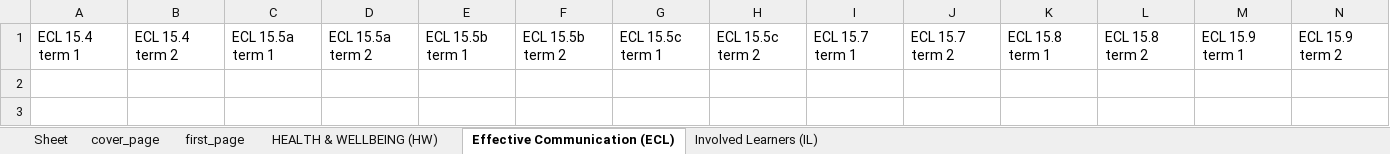
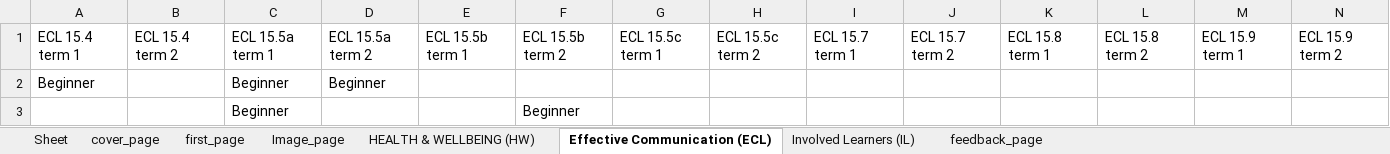
Before and after one commit to 9147/kivyApp, an Excel workbook: resources/1st.xlsx, sheet Effective Communication (ECL), drawn as a sheet; only a part is shown; values as stored, in another font and other column widths than the file's, no borders; rows hold the shown columns only; the diff names each change by its address in the sheet, - before the commit and + after, or states it on an @@ line.

```diff
--- a/resources/1st.xlsx (sheet Effective Communication (ECL))
+++ b/resources/1st.xlsx (sheet Effective Communication (ECL))
+sheet tab: Image_page
+sheet tab: feedback_page
+row 2: Beginner |  | Beginner | Beginner
+row 3:  |  | Beginner |  |  | Beginner
```
Also changed, not shown: sheet cover_page, sheet first_page, sheet Involved Learners (IL), sheet HEALTH & WELLBEING (HW), 9 other files.
